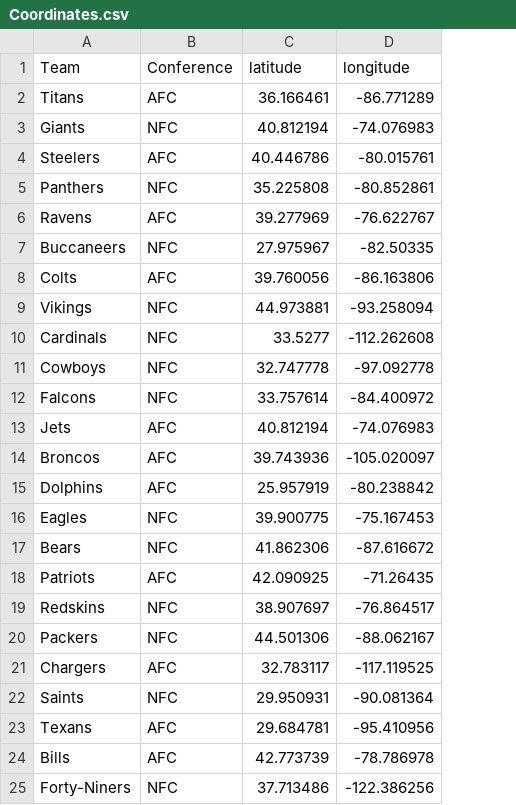
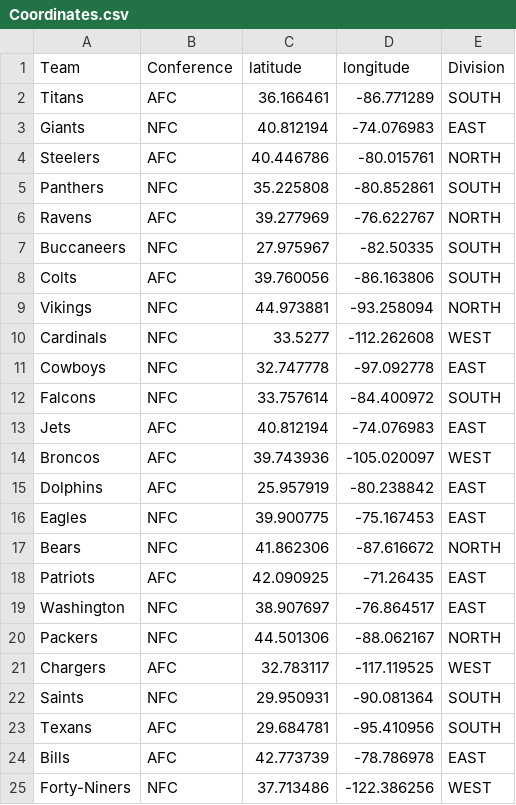
Before and after one commit to steven-wood/NFL-Reorganization, a CSV file: Coordinates.csv, drawn as a sheet; only a part is shown; the diff names each change by its address in the sheet, - before the commit and + after, or states it on an @@ line.

Commit message:
added divisions

```diff
--- a/Coordinates.csv
+++ b/Coordinates.csv
+column E (Division), rows 2-25: SOUTH | EAST | NORTH | SOUTH | NORTH | SOUTH | SOUTH | NORTH | WEST | EAST | SOUTH | EAST | WEST | EAST | EAST | NORTH | EAST | EAST | NORTH | WEST | SOUTH | SOUTH | EAST | WEST
-A19 (Team): Redskins
+A19 (Team): Washington
```
